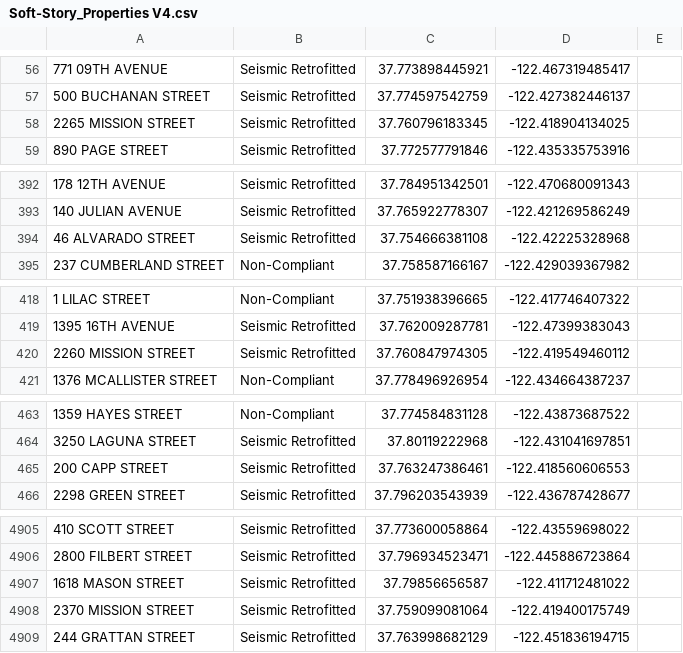
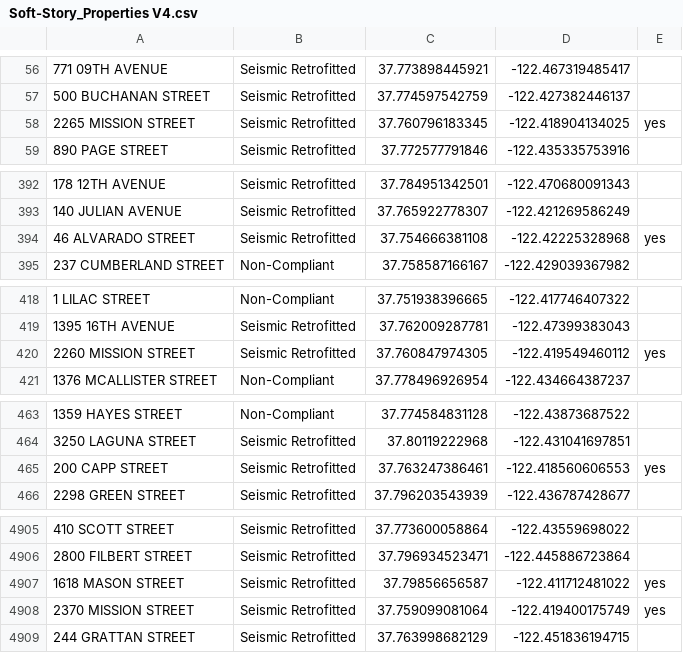
Before and after one commit to EpicRowan/Doom_mapper, a CSV file: seed_data/Soft-Story_Properties V4.csv, drawn as a sheet; only a part is shown, gaps mark what is left out; the diff covers the shown part only.

Commit message:
Started adding liquefaction option to soft stories

```diff
--- a/seed_data/Soft-Story_Properties V4.csv
+++ b/seed_data/Soft-Story_Properties V4.csv
@@ -57,3 +57,3 @@
 500 BUCHANAN STREET,Seismic Retrofitted,37.774597542759,-122.427382446137,
-2265 MISSION STREET,Seismic Retrofitted,37.760796183345,-122.418904134025,
+2265 MISSION STREET,Seismic Retrofitted,37.760796183345,-122.418904134025,yes
 890 PAGE STREET,Seismic Retrofitted,37.772577791846,-122.435335753916,
@@ -393,3 +393,3 @@
 140 JULIAN AVENUE,Seismic Retrofitted,37.765922778307,-122.421269586249,
-46 ALVARADO STREET,Seismic Retrofitted,37.754666381108,-122.42225328968,
+46 ALVARADO STREET,Seismic Retrofitted,37.754666381108,-122.42225328968,yes
 237 CUMBERLAND STREET,Non-Compliant,37.758587166167,-122.429039367982,
@@ -419,3 +419,3 @@
 1395 16TH AVENUE,Seismic Retrofitted,37.762009287781,-122.47399383043,
-2260 MISSION STREET,Seismic Retrofitted,37.760847974305,-122.419549460112,
+2260 MISSION STREET,Seismic Retrofitted,37.760847974305,-122.419549460112,yes
 1376 MCALLISTER STREET,Non-Compliant,37.778496926954,-122.434664387237,
@@ -464,3 +464,3 @@
 3250 LAGUNA STREET,Seismic Retrofitted,37.80119222968,-122.431041697851,
-200 CAPP STREET,Seismic Retrofitted,37.763247386461,-122.418560606553,
+200 CAPP STREET,Seismic Retrofitted,37.763247386461,-122.418560606553,yes
 2298 GREEN STREET,Seismic Retrofitted,37.796203543939,-122.436787428677,
@@ -4906,4 +4906,4 @@
 2800 FILBERT STREET,Seismic Retrofitted,37.796934523471,-122.445886723864,
-1618 MASON STREET,Seismic Retrofitted,37.79856656587,-122.411712481022,
-2370 MISSION STREET,Seismic Retrofitted,37.759099081064,-122.419400175749,
+1618 MASON STREET,Seismic Retrofitted,37.79856656587,-122.411712481022,yes
+2370 MISSION STREET,Seismic Retrofitted,37.759099081064,-122.419400175749,yes
 244 GRATTAN STREET,Seismic Retrofitted,37.763998682129,-122.451836194715,
```
Also changed, not shown: 40 edited cells elsewhere in this file, 5 other files.
